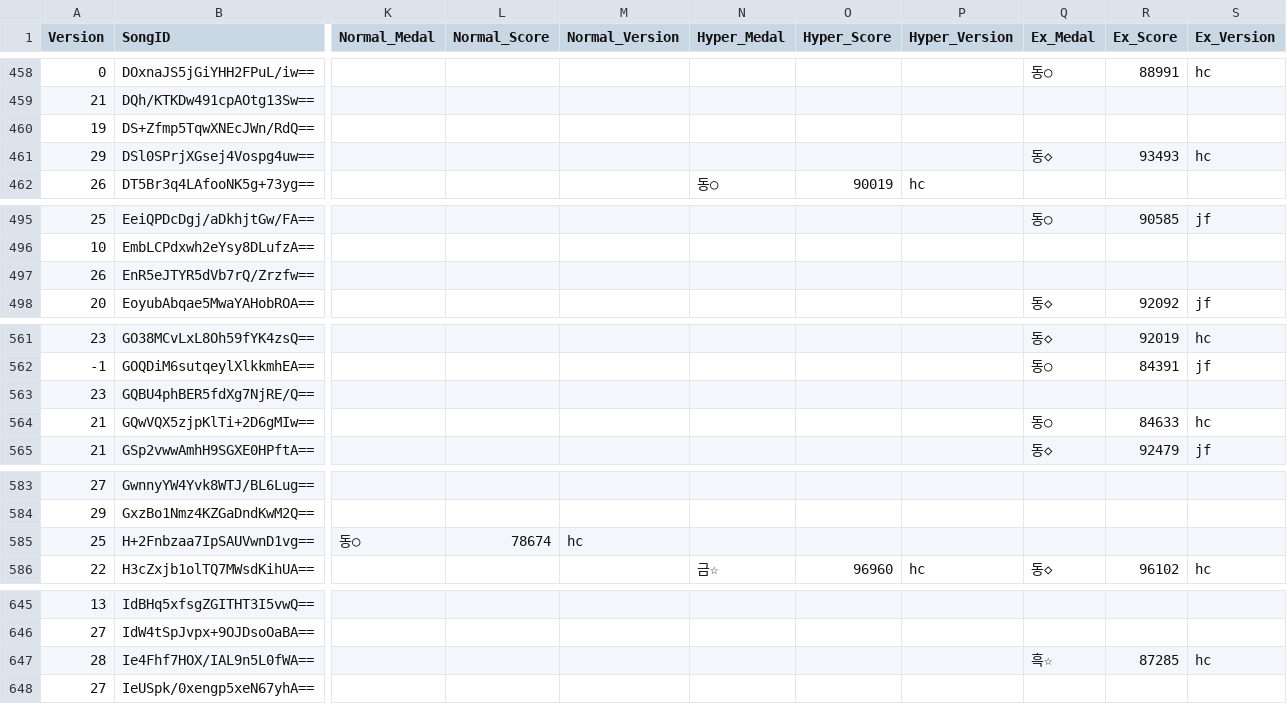
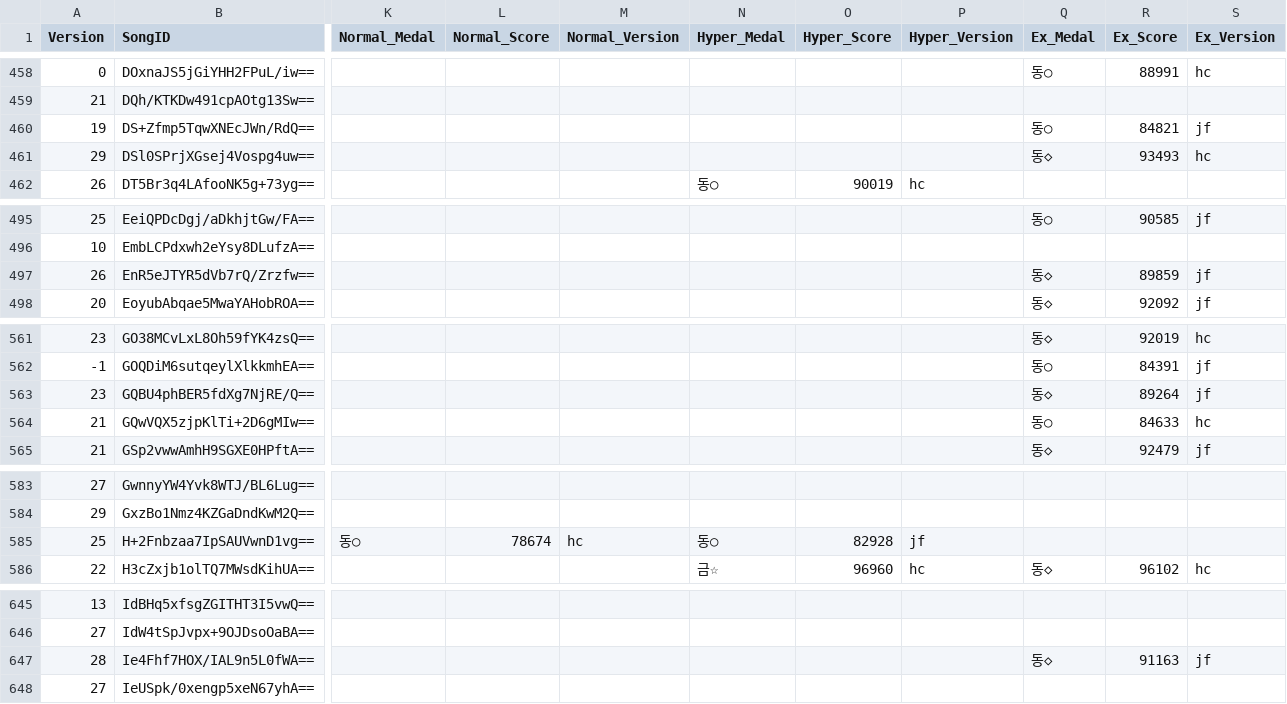
Before and after one commit to betapa/popn_total, a CSV file: popn_score_scraper/popn_playdata.csv, drawn as a sheet; only a part is shown, gaps mark what is left out; the diff covers the shown part only; the diff names each change by its address in the sheet, - before the commit and + after, or states it on an @@ line.

```diff
--- a/popn_score_scraper/popn_playdata.csv
+++ b/popn_score_scraper/popn_playdata.csv
-Q460 (Ex_Medal): (empty)
+Q460 (Ex_Medal): 동○
-R460 (Ex_Score): (empty)
+R460 (Ex_Score): 84821
-S460 (Ex_Version): (empty)
+S460 (Ex_Version): jf
-Q497 (Ex_Medal): (empty)
+Q497 (Ex_Medal): 동◇
-R497 (Ex_Score): (empty)
+R497 (Ex_Score): 89859
-S497 (Ex_Version): (empty)
+S497 (Ex_Version): jf
-Q563 (Ex_Medal): (empty)
+Q563 (Ex_Medal): 동◇
-R563 (Ex_Score): (empty)
+R563 (Ex_Score): 89264
-S563 (Ex_Version): (empty)
+S563 (Ex_Version): jf
-N585 (Hyper_Medal): (empty)
+N585 (Hyper_Medal): 동○
-O585 (Hyper_Score): (empty)
+O585 (Hyper_Score): 82928
-P585 (Hyper_Version): (empty)
+P585 (Hyper_Version): jf
-Q647 (Ex_Medal): 흑☆
+Q647 (Ex_Medal): 동◇
-R647 (Ex_Score): 87285
+R647 (Ex_Score): 91163
-S647 (Ex_Version): hc
+S647 (Ex_Version): jf
```
Also changed, not shown: 127 edited cells elsewhere in this file.
